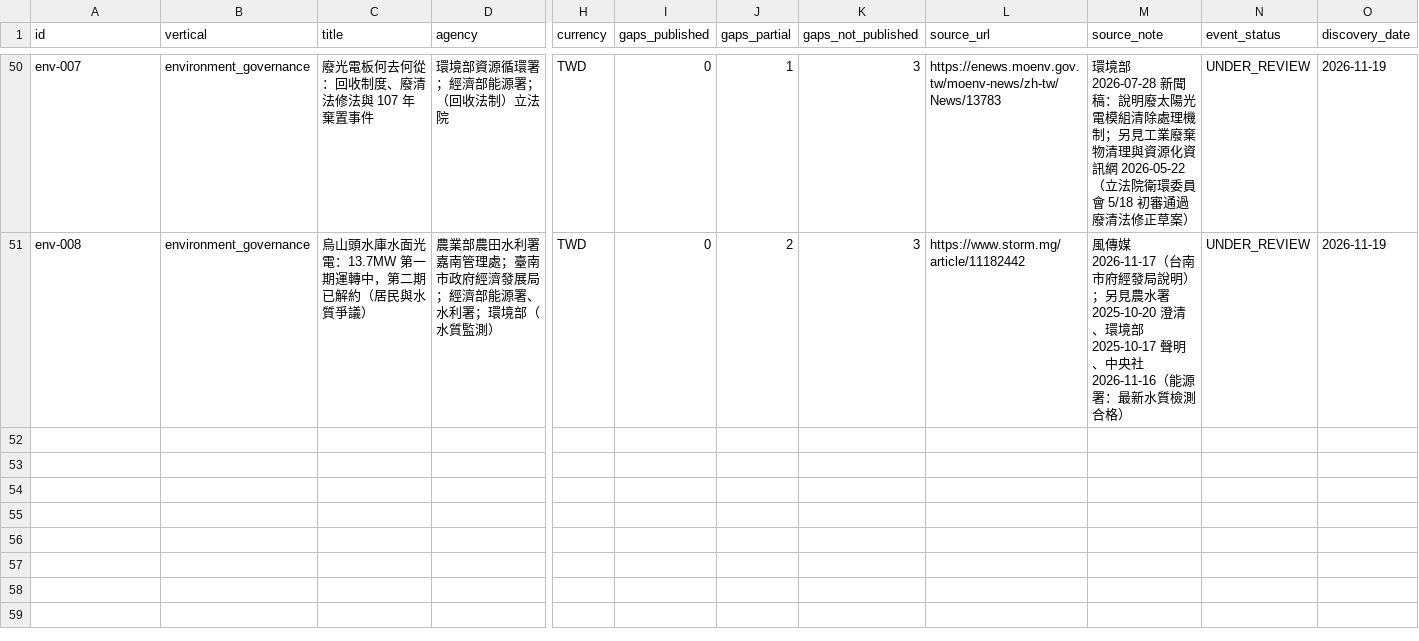
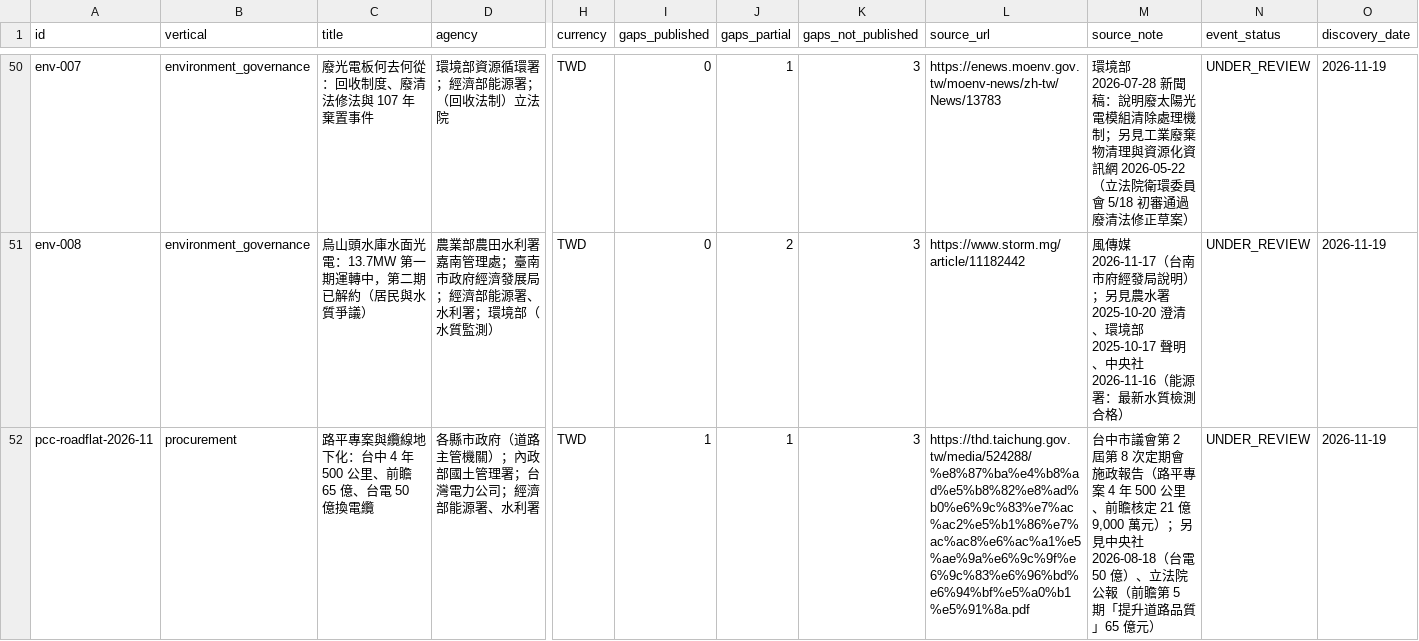
Before and after one commit to malaiyi/watchtw-mirror, a CSV file: entities.csv, drawn as a sheet; only a part is shown, gaps mark what is left out; rows hold the shown columns only; the diff names each change by its address in the sheet, - before the commit and + after, or states it on an @@ line.

```diff
--- a/entities.csv
+++ b/entities.csv
+row 52: pcc-roadflat-2026-11 | procurement | 路平專案與纜線地下化：台中 4 年 500 公里、前瞻 65 億、台電 50 億換電纜 | 各縣市政府（道路主管機關）；內政部國土管理署；台灣電力公司；經濟部能源署、水利署 | TWD | 1 | 1 | 3 | https://thd.taichung.gov.tw/media/524288/%e8%87%ba%e4%b8%ad%e5%b8%82%e8%ad%b0%e6%9c%83%e7%ac%ac2%e5%b1%86%e7%ac%ac8%e6%ac%a1%e5%ae%9a%e6%9c%9f%e6%9c%83%e6%96%bd%e6%94%bf%e5%a0%b1%e5%91%8a.pdf | 台中市議會第 2 屆第 8 次定期會施政報告（路平專案 4 年 500 公里、前瞻核定 21 億 9,000 萬元）；另見中央社 2026-08-18（台電 50 億）、立法院公報（前瞻第 5 期「提升道路品質」65 億元） | UNDER_REVIEW | 2026-11-19
```
Also changed, not shown: 6 other files.
